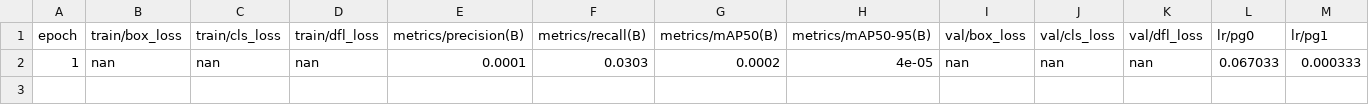
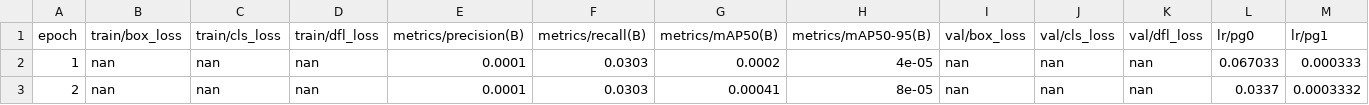
Before and after one commit to leonardosor/siads-699, a CSV file: models/experiments/active/finance-parser-20251115_162421/results.csv, drawn as a sheet; only a part is shown; rows hold the shown columns only; the diff names each change by its address in the sheet, - before the commit and + after, or states it on an @@ line.

```diff
--- a/models/experiments/active/finance-parser-20251115_162421/results.csv
+++ b/models/experiments/active/finance-parser-20251115_162421/results.csv
+row 3: 2 | nan | nan | nan | 0.0001 | 0.0303 | 0.00041 | 8e-05 | nan | nan | nan | 0.0337 | 0.0003332
```
Also changed, not shown: 23 other files.
